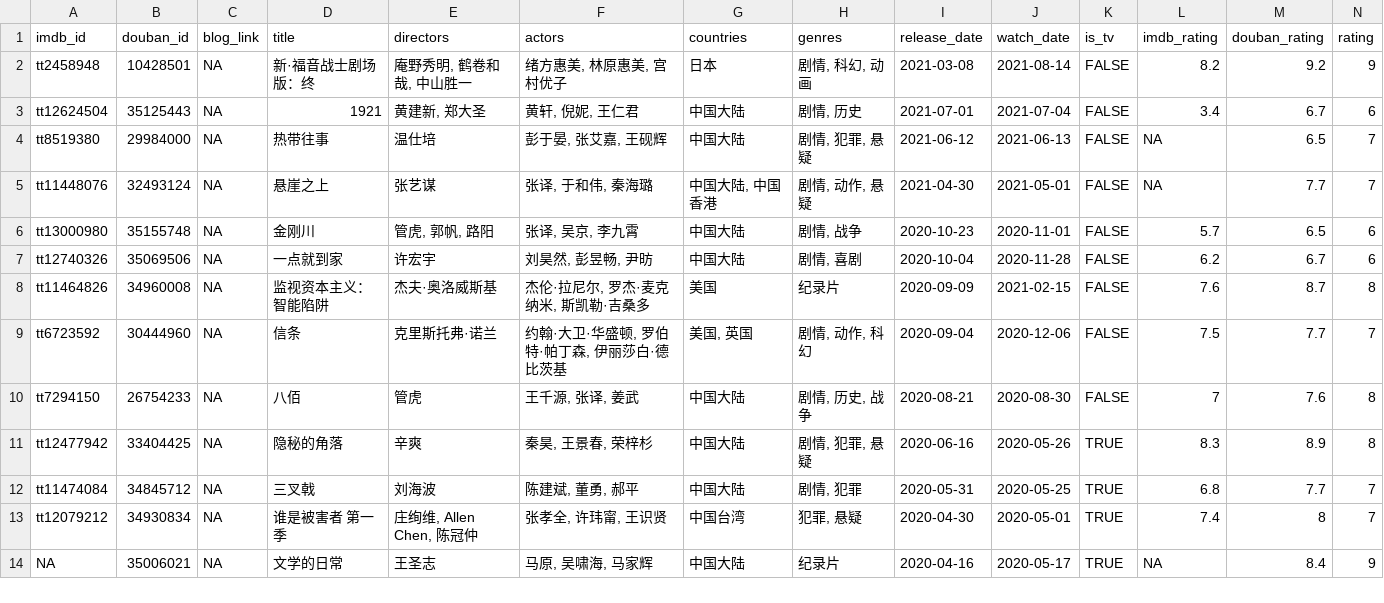
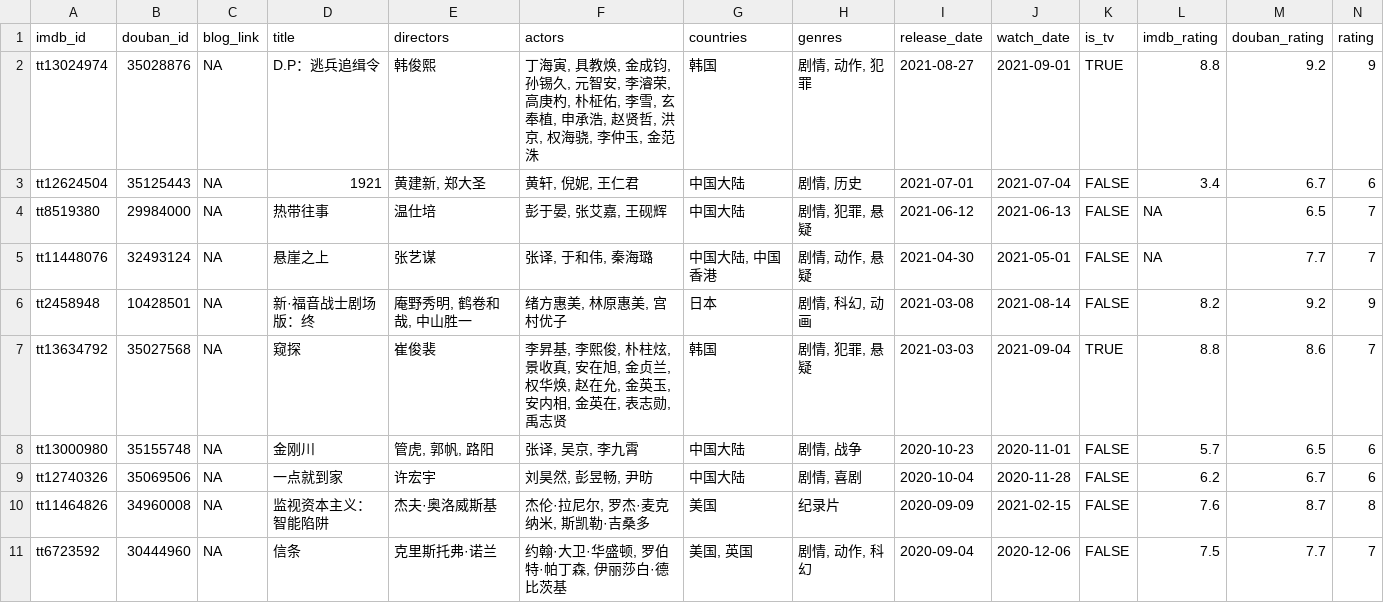
Before and after one commit to leovan/leovan.me, a TSV file: static/data/videos.tsv, drawn as a sheet; only a part is shown; the shorter side is filled out with more unchanged rows; rows hold the shown columns only; the diff names each change by its address in the sheet, - before the commit and + after, or states it on an @@ line.

Commit message:
update video

```diff
--- a/static/data/videos.tsv
+++ b/static/data/videos.tsv
+row 2: tt13024974 | 35028876 | NA | D.P：逃兵追缉令 | 韩俊熙 | 丁海寅, 具教焕, 金成钧, 孙锡久, 元智安, 李濬荣, 高庚杓, 朴柾佑, 李雪, 玄奉植, 申承浩, 赵贤哲, 洪京, 权海骁, 李仲玉, 金范洙 | 韩国 | 剧情, 动作, 犯罪 | 2021-08-27 | 2021-09-01 | TRUE | 8.8 | 9.2 | 9
@@ row 2 moved to row 6: tt2458948 @@
+row 7: tt13634792 | 35027568 | NA | 窥探 | 崔俊裴 | 李昇基, 李熙俊, 朴柱炫, 景收真, 安在旭, 金贞兰, 权华焕, 赵在允, 金英玉, 安内相, 金英在, 表志勋, 禹志贤 | 韩国 | 剧情, 犯罪, 悬疑 | 2021-03-03 | 2021-09-04 | TRUE | 8.8 | 8.6 | 7
```
Also changed, not shown: 1 other file.
